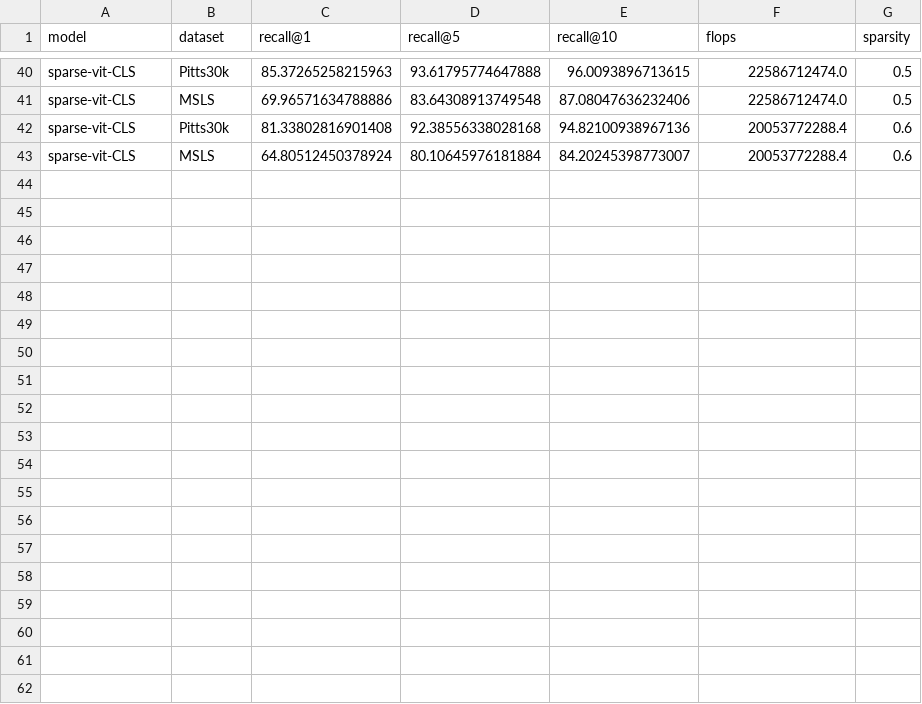
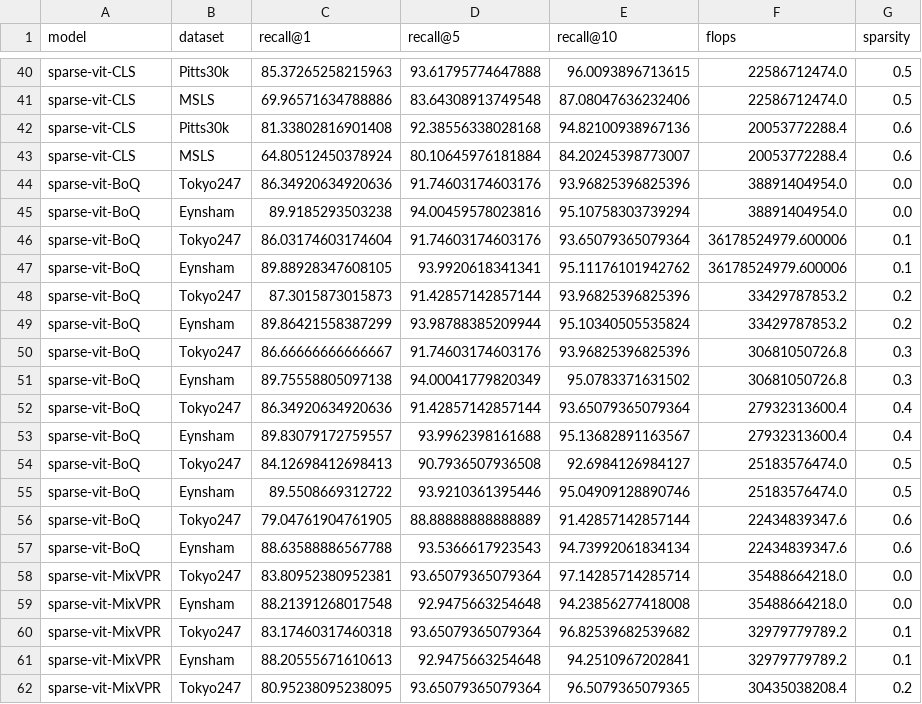
Before and after one commit to OliverGrainge/Sparse-TeTRA, a CSV file: results/results.csv, drawn as a sheet; only a part is shown, gaps mark what is left out; the diff covers the shown part only.

Commit message:
adding results

```diff
--- a/results/results.csv
+++ b/results/results.csv
@@ -43 +43,20 @@ sparse-vit-CLS,Pitts30k,81.33802816901408,92.38556338028168,94.82100938967136,20
 sparse-vit-CLS,MSLS,64.80512450378924,80.10645976181884,84.20245398773007,20053772288.4,0.6
+sparse-vit-BoQ,Tokyo247,86.34920634920636,91.74603174603176,93.96825396825396,38891404954.0,0.0
+sparse-vit-BoQ,Eynsham,89.9185293503238,94.00459578023816,95.10758303739294,38891404954.0,0.0
+sparse-vit-BoQ,Tokyo247,86.03174603174604,91.74603174603176,93.65079365079364,36178524979.600006,0.1
+sparse-vit-BoQ,Eynsham,89.88928347608105,93.9920618341341,95.11176101942762,36178524979.600006,0.1
+sparse-vit-BoQ,Tokyo247,87.3015873015873,91.42857142857144,93.96825396825396,33429787853.2,0.2
+sparse-vit-BoQ,Eynsham,89.86421558387299,93.98788385209944,95.10340505535824,33429787853.2,0.2
+sparse-vit-BoQ,Tokyo247,86.66666666666667,91.74603174603176,93.96825396825396,30681050726.8,0.3
+sparse-vit-BoQ,Eynsham,89.75558805097138,94.00041779820349,95.0783371631502,30681050726.8,0.3
+sparse-vit-BoQ,Tokyo247,86.34920634920636,91.42857142857144,93.65079365079364,27932313600.4,0.4
+sparse-vit-BoQ,Eynsham,89.83079172759557,93.9962398161688,95.13682891163567,27932313600.4,0.4
+sparse-vit-BoQ,Tokyo247,84.12698412698413,90.7936507936508,92.6984126984127,25183576474.0,0.5
+sparse-vit-BoQ,Eynsham,89.5508669312722,93.9210361395446,95.04909128890746,25183576474.0,0.5
+sparse-vit-BoQ,Tokyo247,79.04761904761905,88.88888888888889,91.42857142857144,22434839347.6,0.6
+sparse-vit-BoQ,Eynsham,88.63588886567788,93.5366617923543,94.73992061834134,22434839347.6,0.6
+sparse-vit-MixVPR,Tokyo247,83.80952380952381,93.65079365079364,97.14285714285714,35488664218.0,0.0
+sparse-vit-MixVPR,Eynsham,88.21391268017548,92.9475663254648,94.23856277418008,35488664218.0,0.0
+sparse-vit-MixVPR,Tokyo247,83.17460317460318,93.65079365079364,96.82539682539682,32979779789.2,0.1
+sparse-vit-MixVPR,Eynsham,88.20555671610613,92.9475663254648,94.2510967202841,32979779789.2,0.1
+sparse-vit-MixVPR,Tokyo247,80.95238095238095,93.65079365079364,96.5079365079365,30435038208.4,0.2
```
Also changed, not shown: 9 added rows elsewhere in this file.
